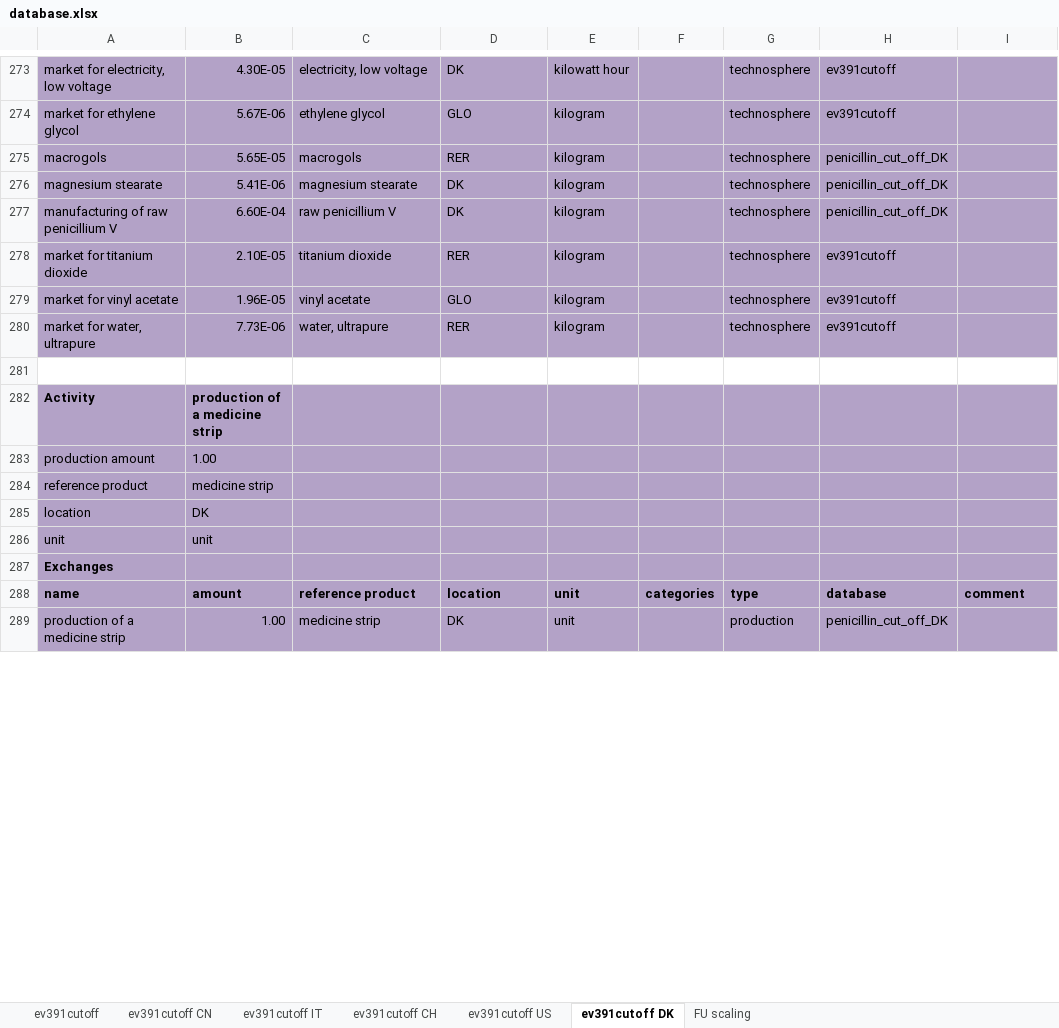
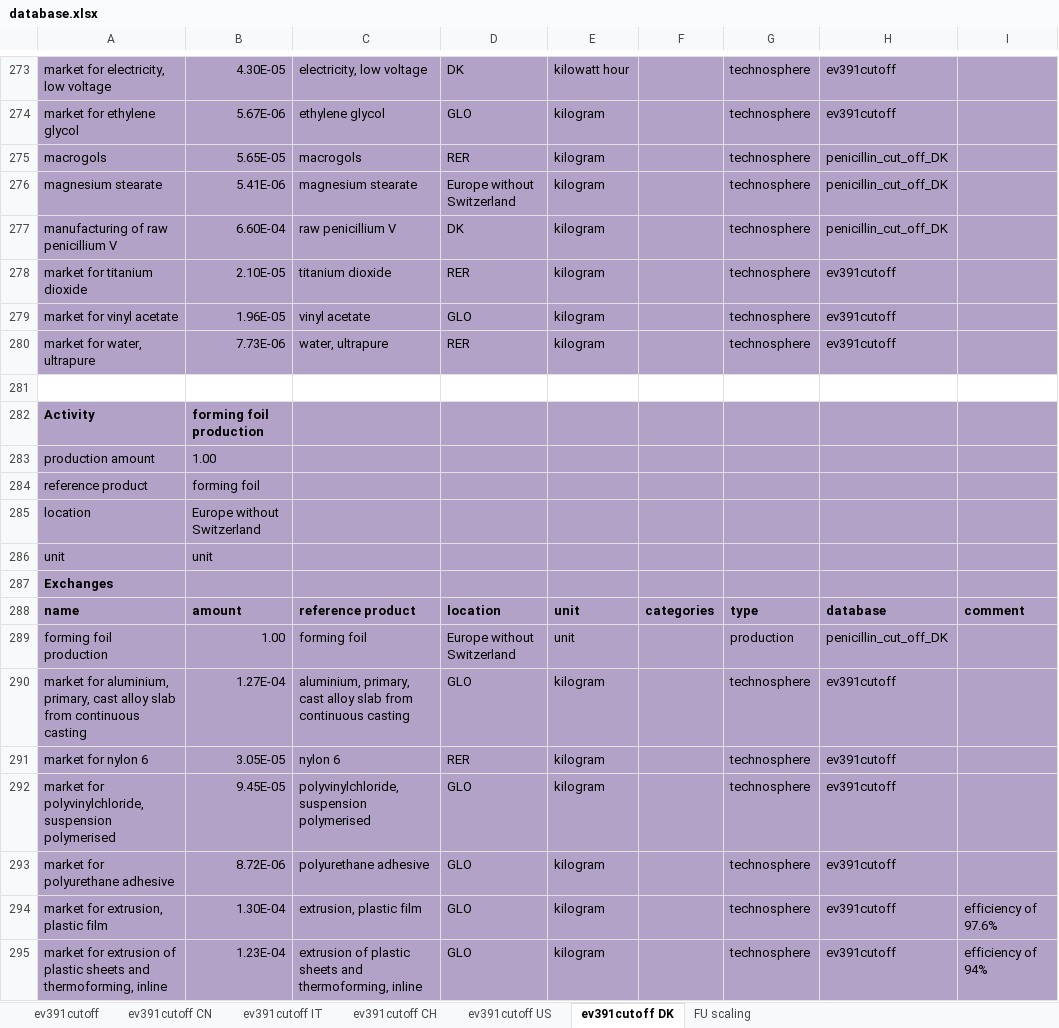
Before and after one commit to RuneWF/penicilin, an Excel workbook: data/database.xlsx, sheet ev391cutoff DK, drawn as a sheet; only a part is shown, gaps mark what is left out; the shorter side is filled out with more unchanged rows; values as stored, in another font and other column widths than the file's, no borders; the diff covers the shown part only; the diff names each change by its address in the sheet, - before the commit and + after, or states it on an @@ line.

```diff
--- a/data/database.xlsx (sheet ev391cutoff DK)
+++ b/data/database.xlsx (sheet ev391cutoff DK)
-D276: DK
+D276: Europe without Switzerland
+row 281: (empty)
+row 282: Activity | forming foil production
@@ row 297 moved to row 283: production amount @@
+row 284: reference product | forming foil
+row 285: location | Europe without Switzerland
@@ row 300 moved to row 286: unit @@
@@ row 301 moved to row 287: Exchanges @@
@@ row 302 moved to row 288: name @@
+row 289: forming foil production | 1.00 | forming foil | Europe without Switzerland | unit |  | production | penicillin_cut_off_DK
+row 290: market for aluminium, primary, cast alloy slab from continuous casting | 1.27E-04 | aluminium, primary, cast alloy slab from continuous casting | GLO | kilogram |  | technosphere | ev391cutoff
+row 291: market for nylon 6 | 3.05E-05 | nylon 6 | RER | kilogram |  | technosphere | ev391cutoff
+row 292: market for polyvinylchloride, suspension polymerised | 9.45E-05 | polyvinylchloride, suspension polymerised | GLO | kilogram |  | technosphere | ev391cutoff
+row 293: market for polyurethane adhesive | 8.72E-06 | polyurethane adhesive | GLO | kilogram |  | technosphere | ev391cutoff
+row 294: market for extrusion, plastic film | 1.30E-04 | extrusion, plastic film | GLO | kilogram |  | technosphere | ev391cutoff | efficiency of 97.6%
+row 295: market for extrusion of plastic sheets and thermoforming, inline | 1.23E-04 | extrusion of plastic sheets and thermoforming, inline | GLO | kilogram |  | technosphere | ev391cutoff | efficiency of 94%
```
Also changed, not shown: 41 added rows, 11 removed rows, 1 moved row and 31 edited cells elsewhere in this sheet, sheet ev391cutoff, sheet ev391cutoff US, sheet ev391cutoff IT, sheet ev391cutoff CN, sheet ev391cutoff CH, formulas that keep their value, data/LCI_temp.xlsx, 20 other files.
